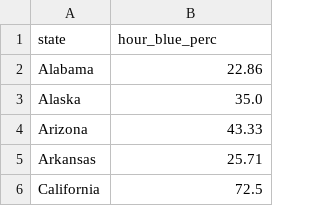
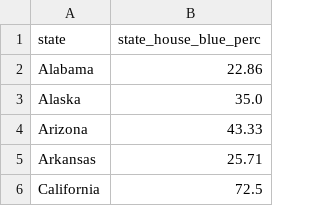
Before and after one commit to jackyho112/convid-at-risk-population, a CSV file: relevant_data/state_party_line.csv, drawn as a sheet; only a part is shown.

```diff
--- a/relevant_data/state_party_line.csv
+++ b/relevant_data/state_party_line.csv
@@ -1,2 +1,2 @@
-state,hour_blue_perc
+state,state_house_blue_perc
 Alabama,22.86
```
Also changed, not shown: 6 other files.
